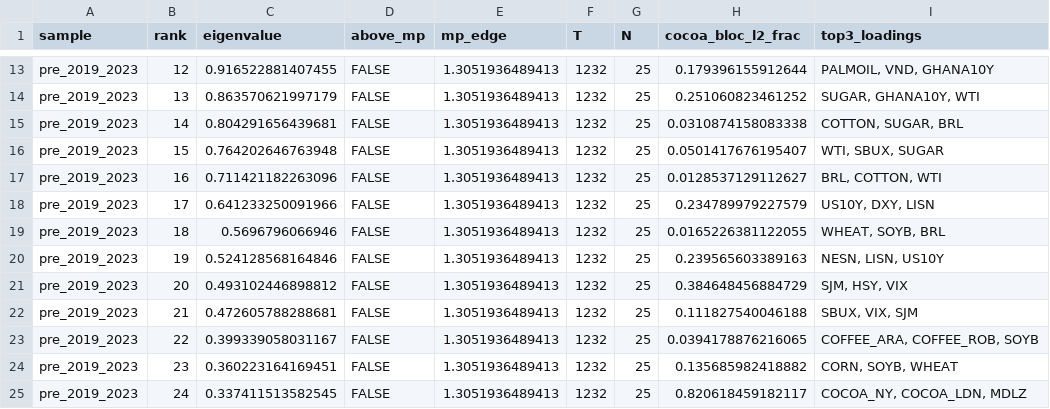
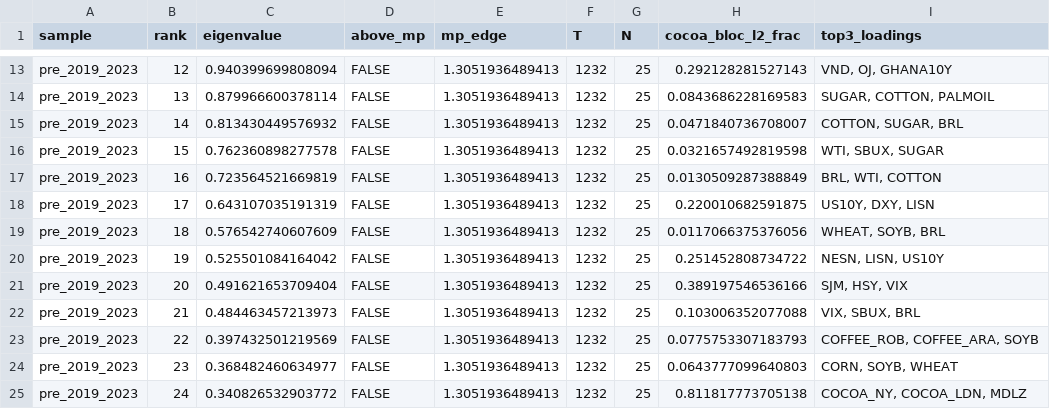
Before and after one commit to BazzaCipher/asgnmt2numtech, a CSV file: output/eigenvector_loadings_subsamples.csv, drawn as a sheet; only a part is shown, gaps mark what is left out; the diff covers the shown part only; the diff names each change by its address in the sheet, - before the commit and + after, or states it on an @@ line.

```diff
--- a/output/eigenvector_loadings_subsamples.csv
+++ b/output/eigenvector_loadings_subsamples.csv
-C13 (eigenvalue): 0.916522881407455
+C13 (eigenvalue): 0.940399699808094
-H13 (cocoa_bloc_l2_frac): 0.179396155912644
+H13 (cocoa_bloc_l2_frac): 0.292128281527143
-I13 (top3_loadings): PALMOIL, VND, GHANA10Y
+I13 (top3_loadings): VND, OJ, GHANA10Y
-C14 (eigenvalue): 0.863570621997179
+C14 (eigenvalue): 0.879966600378114
-H14 (cocoa_bloc_l2_frac): 0.251060823461252
+H14 (cocoa_bloc_l2_frac): 0.0843686228169583
-I14 (top3_loadings): SUGAR, GHANA10Y, WTI
+I14 (top3_loadings): SUGAR, COTTON, PALMOIL
-C15 (eigenvalue): 0.804291656439681
+C15 (eigenvalue): 0.813430449576932
-H15 (cocoa_bloc_l2_frac): 0.0310874158083338
+H15 (cocoa_bloc_l2_frac): 0.0471840736708007
-C16 (eigenvalue): 0.764202646763948
+C16 (eigenvalue): 0.762360898277578
-H16 (cocoa_bloc_l2_frac): 0.0501417676195407
+H16 (cocoa_bloc_l2_frac): 0.0321657492819598
-C17 (eigenvalue): 0.711421182263096
+C17 (eigenvalue): 0.723564521669819
-H17 (cocoa_bloc_l2_frac): 0.0128537129112627
+H17 (cocoa_bloc_l2_frac): 0.0130509287388849
-I17 (top3_loadings): BRL, COTTON, WTI
+I17 (top3_loadings): BRL, WTI, COTTON
-C18 (eigenvalue): 0.641233250091966
+C18 (eigenvalue): 0.643107035191319
-H18 (cocoa_bloc_l2_frac): 0.234789979227579
+H18 (cocoa_bloc_l2_frac): 0.220010682591875
-C19 (eigenvalue): 0.5696796066946
+C19 (eigenvalue): 0.576542740607609
-H19 (cocoa_bloc_l2_frac): 0.0165226381122055
+H19 (cocoa_bloc_l2_frac): 0.0117066375376056
-C20 (eigenvalue): 0.524128568164846
+C20 (eigenvalue): 0.525501084164042
-H20 (cocoa_bloc_l2_frac): 0.239565603389163
+H20 (cocoa_bloc_l2_frac): 0.251452808734722
-C21 (eigenvalue): 0.493102446898812
+C21 (eigenvalue): 0.491621653709404
-H21 (cocoa_bloc_l2_frac): 0.384648456884729
+H21 (cocoa_bloc_l2_frac): 0.389197546536166
-C22 (eigenvalue): 0.472605788288681
+C22 (eigenvalue): 0.484463457213973
-H22 (cocoa_bloc_l2_frac): 0.111827540046188
+H22 (cocoa_bloc_l2_frac): 0.103006352077088
-I22 (top3_loadings): SBUX, VIX, SJM
+I22 (top3_loadings): VIX, SBUX, BRL
-C23 (eigenvalue): 0.399339058031167
+C23 (eigenvalue): 0.397432501219569
-H23 (cocoa_bloc_l2_frac): 0.0394178876216065
+H23 (cocoa_bloc_l2_frac): 0.0775753307183793
-I23 (top3_loadings): COFFEE_ARA, COFFEE_ROB, SOYB
+I23 (top3_loadings): COFFEE_ROB, COFFEE_ARA, SOYB
-C24 (eigenvalue): 0.360223164169451
+C24 (eigenvalue): 0.368482460634977
-H24 (cocoa_bloc_l2_frac): 0.135685982418882
+H24 (cocoa_bloc_l2_frac): 0.0643777099640803
-C25 (eigenvalue): 0.337411513582545
+C25 (eigenvalue): 0.340826532903772
-H25 (cocoa_bloc_l2_frac): 0.820618459182117
+H25 (cocoa_bloc_l2_frac): 0.811817773705138
```
Also changed, not shown: 162 edited cells elsewhere in this file, output/eigenvector_loadings_full.csv, output/mp_eigenvectors_fullsample.csv, 27 other files.
